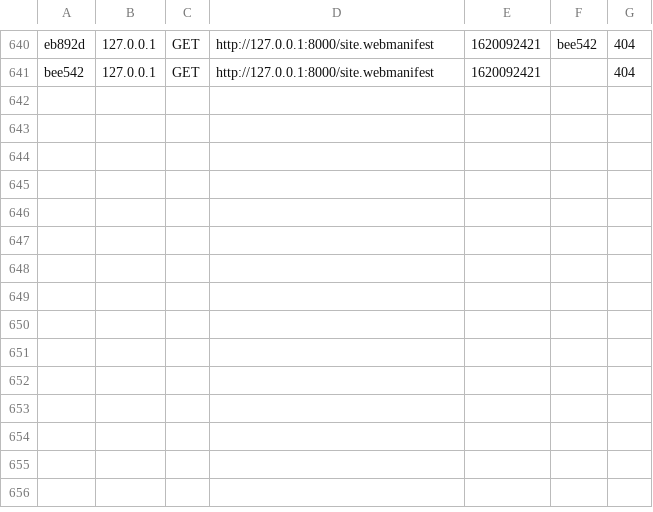
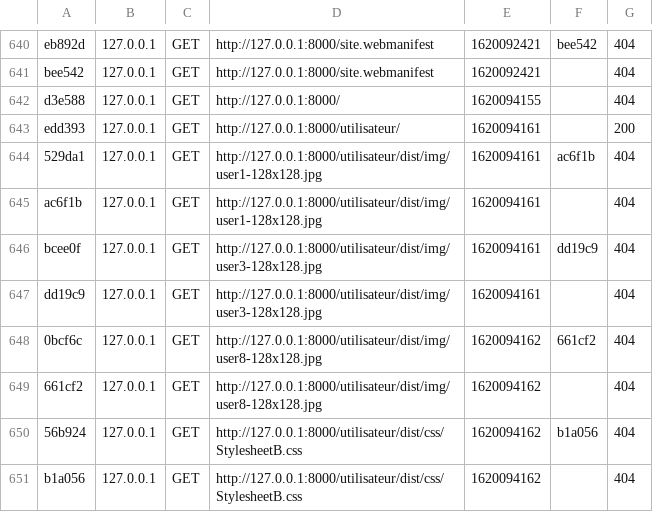
Before and after one commit to yessine66/PIDEV-WebSkayway, a CSV file: var/cache/dev/profiler/index.csv, drawn as a sheet; only a part is shown, gaps mark what is left out.

```diff
--- a/var/cache/dev/profiler/index.csv
+++ b/var/cache/dev/profiler/index.csv
@@ -641 +641,11 @@ eb892d,127.0.0.1,GET,http://127.0.0.1:8000/site.webmanifest,1620092421,bee542,40
 bee542,127.0.0.1,GET,http://127.0.0.1:8000/site.webmanifest,1620092421,,404
+d3e588,127.0.0.1,GET,http://127.0.0.1:8000/,1620094155,,404
+edd393,127.0.0.1,GET,http://127.0.0.1:8000/utilisateur/,1620094161,,200
+529da1,127.0.0.1,GET,http://127.0.0.1:8000/utilisateur/dist/img/user1-128x128.jpg,1620094161,ac6f1b,404
+ac6f1b,127.0.0.1,GET,http://127.0.0.1:8000/utilisateur/dist/img/user1-128x128.jpg,1620094161,,404
+bcee0f,127.0.0.1,GET,http://127.0.0.1:8000/utilisateur/dist/img/user3-128x128.jpg,1620094161,dd19c9,404
+dd19c9,127.0.0.1,GET,http://127.0.0.1:8000/utilisateur/dist/img/user3-128x128.jpg,1620094161,,404
+0bcf6c,127.0.0.1,GET,http://127.0.0.1:8000/utilisateur/dist/img/user8-128x128.jpg,1620094162,661cf2,404
+661cf2,127.0.0.1,GET,http://127.0.0.1:8000/utilisateur/dist/img/user8-128x128.jpg,1620094162,,404
+56b924,127.0.0.1,GET,http://127.0.0.1:8000/utilisateur/dist/css/StylesheetB.css,1620094162,b1a056,404
+b1a056,127.0.0.1,GET,http://127.0.0.1:8000/utilisateur/dist/css/StylesheetB.css,1620094162,,404
```
Also changed, not shown: 17 other files.
